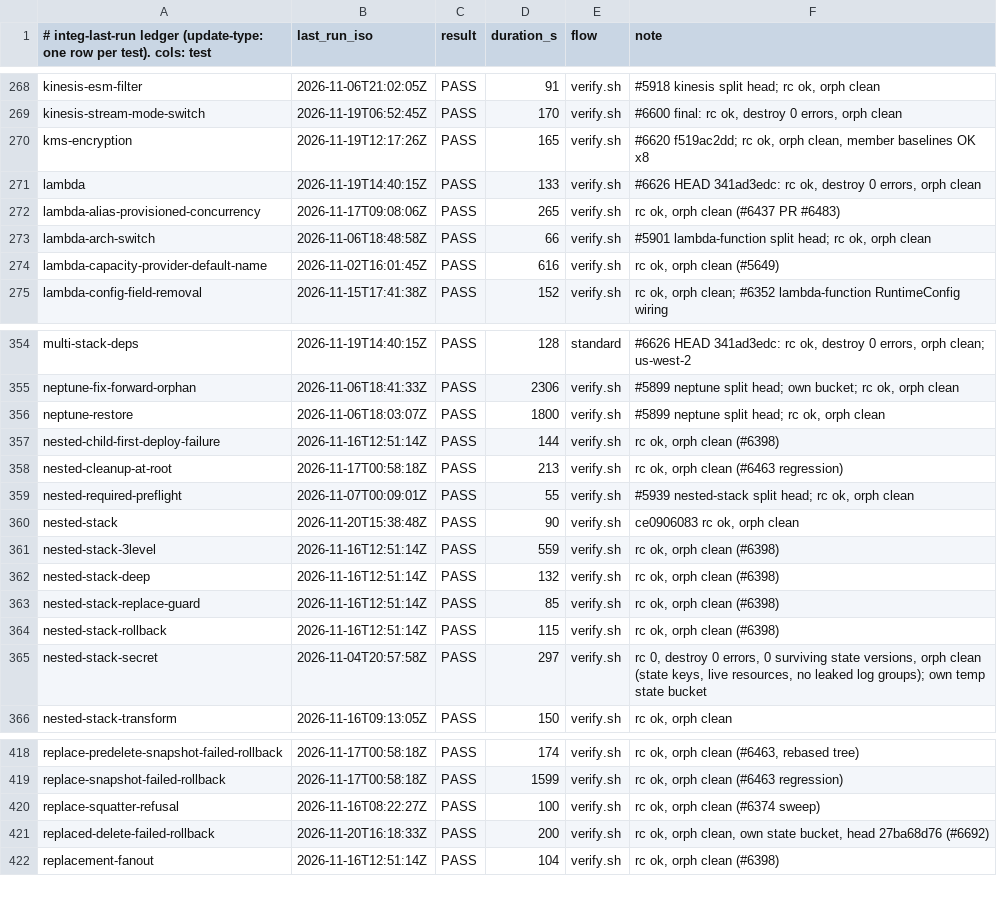
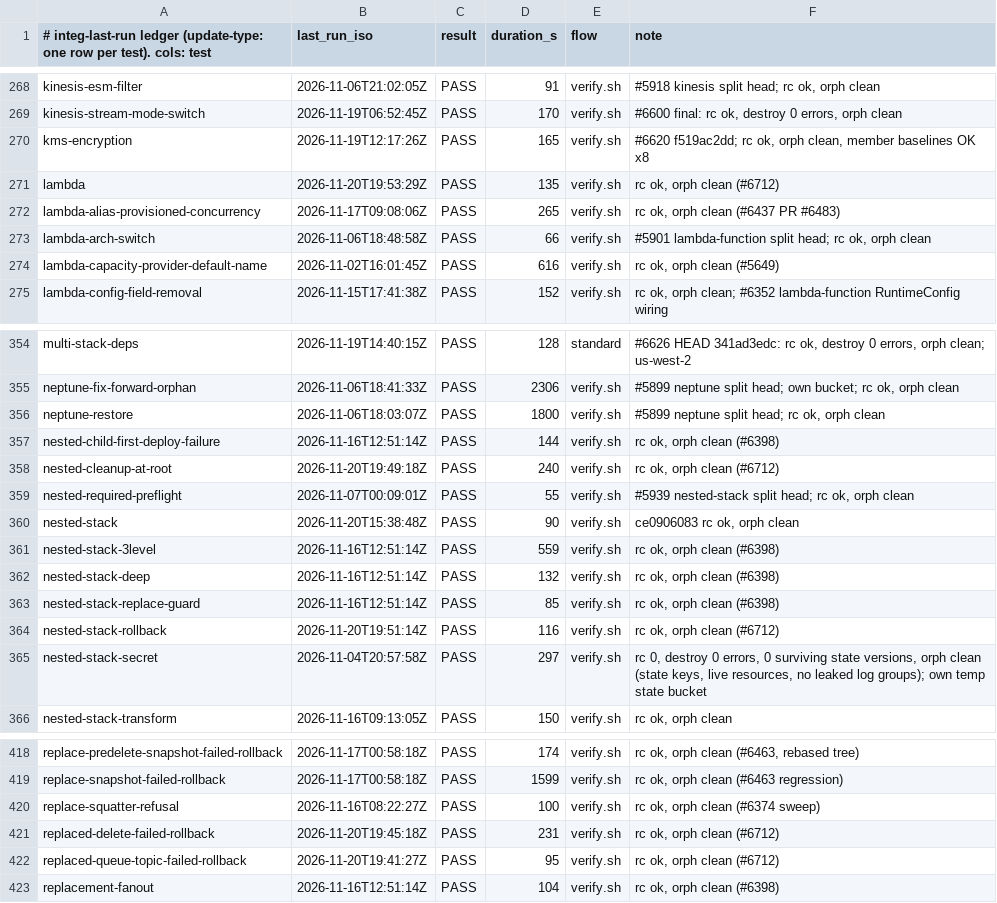
Before and after one commit to go-to-k/cdkd, a TSV file: docs/_generated/integ-last-run.tsv, drawn as a sheet; only a part is shown, gaps mark what is left out.

Commit message:
chore(integ): record the #6712 integ runs

```diff
--- a/docs/_generated/integ-last-run.tsv
+++ b/docs/_generated/integ-last-run.tsv
@@ -270,3 +270,3 @@ kinesis-stream-mode-switch	2026-11-19T06:52:45Z	PASS	170	verify.sh	#6600 final:
 kms-encryption	2026-11-19T12:17:26Z	PASS	165	verify.sh	#6620 f519ac2dd; rc ok, orph clean, member baselines OK x8
-lambda	2026-11-19T14:40:15Z	PASS	133	verify.sh	#6626 HEAD 341ad3edc: rc ok, destroy 0 errors, orph clean
+lambda	2026-11-20T19:53:29Z	PASS	135	verify.sh	rc ok, orph clean (#6712)
 lambda-alias-provisioned-concurrency	2026-11-17T09:08:06Z	PASS	265	verify.sh	rc ok, orph clean (#6437 PR #6483)
@@ -357,3 +357,3 @@ neptune-restore	2026-11-06T18:03:07Z	PASS	1800	verify.sh	#5899 neptune split hea
 nested-child-first-deploy-failure	2026-11-16T12:51:14Z	PASS	144	verify.sh	rc ok, orph clean (#6398)
-nested-cleanup-at-root	2026-11-17T00:58:18Z	PASS	213	verify.sh	rc ok, orph clean (#6463 regression)
+nested-cleanup-at-root	2026-11-20T19:49:18Z	PASS	240	verify.sh	rc ok, orph clean (#6712)
 nested-required-preflight	2026-11-07T00:09:01Z	PASS	55	verify.sh	#5939 nested-stack split head; rc ok, orph clean
@@ -363,3 +363,3 @@ nested-stack-deep	2026-11-16T12:51:14Z	PASS	132	verify.sh	rc ok, orph clean (#63
 nested-stack-replace-guard	2026-11-16T12:51:14Z	PASS	85	verify.sh	rc ok, orph clean (#6398)
-nested-stack-rollback	2026-11-16T12:51:14Z	PASS	115	verify.sh	rc ok, orph clean (#6398)
+nested-stack-rollback	2026-11-20T19:51:14Z	PASS	116	verify.sh	rc ok, orph clean (#6712)
 nested-stack-secret	2026-11-04T20:57:58Z	PASS	297	verify.sh	rc 0, destroy 0 errors, 0 surviving state versions, orph clean (state keys, live resources, no leaked log groups); own temp state bucket
@@ -420,3 +420,4 @@ replace-snapshot-failed-rollback	2026-11-17T00:58:18Z	PASS	1599	verify.sh	rc ok,
 replace-squatter-refusal	2026-11-16T08:22:27Z	PASS	100	verify.sh	rc ok, orph clean (#6374 sweep)
-replaced-delete-failed-rollback	2026-11-20T16:18:33Z	PASS	200	verify.sh	rc ok, orph clean, own state bucket, head 27ba68d76 (#6692)
+replaced-delete-failed-rollback	2026-11-20T19:45:18Z	PASS	231	verify.sh	rc ok, orph clean (#6712)
+replaced-queue-topic-failed-rollback	2026-11-20T19:41:27Z	PASS	95	verify.sh	rc ok, orph clean (#6712)
 replacement-fanout	2026-11-16T12:51:14Z	PASS	104	verify.sh	rc ok, orph clean (#6398)
```
